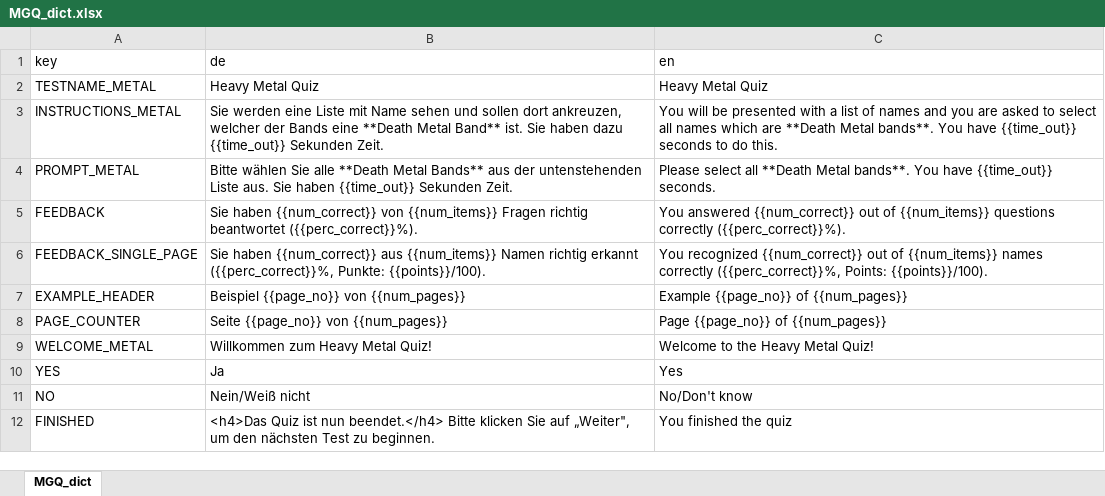
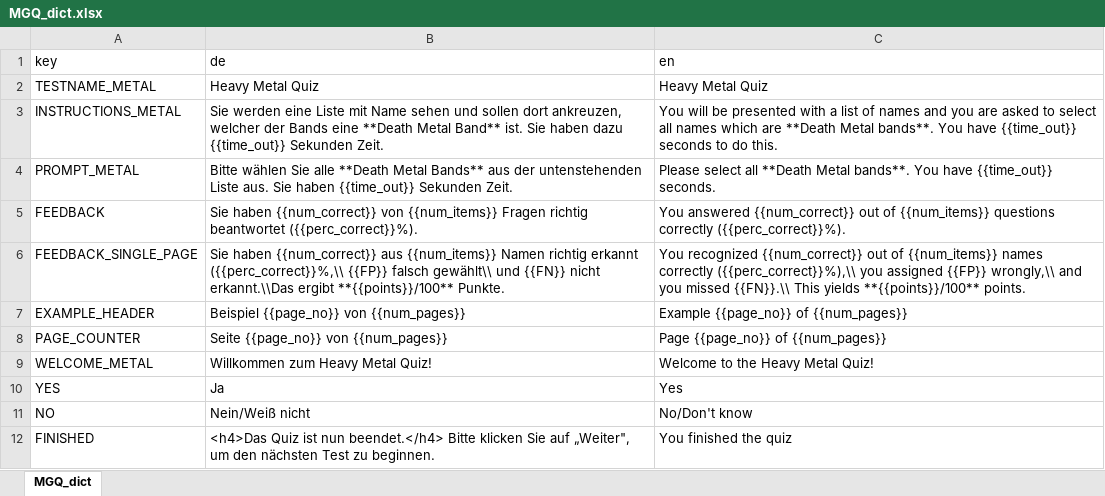
Before and after one commit to klausfrieler/mpiquiz, an Excel workbook: data_raw/dicts/MGQ_dict.xlsx, sheet MGQ_dict, drawn as a sheet; only a part is shown; values as stored, in another font and other column widths than the file's, no borders; the diff names each change by its address in the sheet, - before the commit and + after, or states it on an @@ line.

```diff
--- a/data_raw/dicts/MGQ_dict.xlsx (sheet MGQ_dict)
+++ b/data_raw/dicts/MGQ_dict.xlsx (sheet MGQ_dict)
-B6 (de): …richtig erkannt ({{perc_correct}}%, Punkte: {{points}}/100).
+B6 (de): …richtig erkannt ({{perc_correct}}%,\\ {{FP}} falsch gewählt\\ und {{FN}} nicht erkannt.\\Das ergibt **{{points}}/100** Punkte.
-C6 (en): …names correctly ({{perc_correct}}%, Points: {{points}}/100).
+C6 (en): …names correctly ({{perc_correct}}%),\\ you assigned {{FP}} wrongly,\\ and you missed {{FN}}.\\ This yields **{{points}}/100** points.
```
Also changed, not shown: 6 other files.
